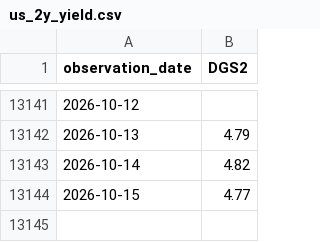
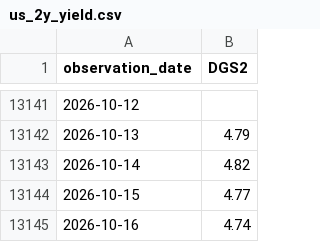
Before and after one commit to dylanlu0604-dot/fomc-hawkish-score, a CSV file: data/us_2y_yield.csv, drawn as a sheet; only a part is shown, gaps mark what is left out.

```diff
--- a/data/us_2y_yield.csv
+++ b/data/us_2y_yield.csv
@@ -13144 +13144,2 @@ observation_date,DGS2
 2026-10-15,4.77
+2026-10-16,4.74
```
